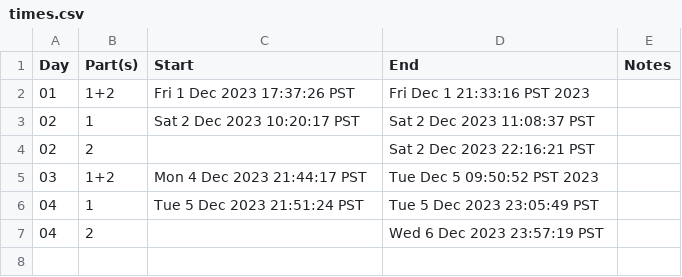
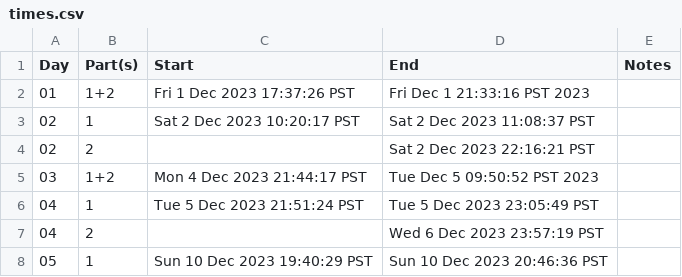
Before and after one commit to bryanluu/AdventOfCode2023, a CSV file: times.csv, drawn as a sheet; the diff names each change by its address in the sheet, - before the commit and + after, or states it on an @@ line.

Commit message:
:smiley: Added solution for Day 05, Part 1 and updated times.csv

```diff
--- a/times.csv
+++ b/times.csv
+row 8: 05 | 1 | Sun 10 Dec 2023 19:40:29 PST | Sun 10 Dec 2023 20:46:36 PST
```
Also changed, not shown: 3 other files.
